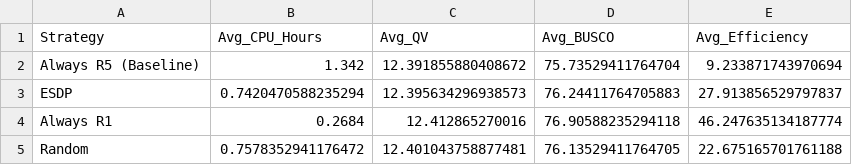
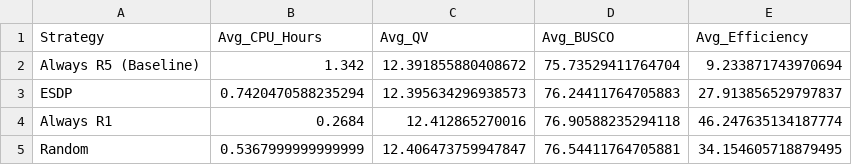
Before and after one commit to jimmlucas/ESDP, a CSV file: outputs/baseline_comparison_table.csv, drawn as a sheet.

```diff
--- a/outputs/baseline_comparison_table.csv
+++ b/outputs/baseline_comparison_table.csv
@@ -4,2 +4,2 @@ ESDP,0.7420470588235294,12.395634296938573,76.24411764705883,27.913856529797837
 Always R1,0.2684,12.412865270016,76.90588235294118,46.247635134187774
-Random,0.7578352941176472,12.401043758877481,76.13529411764705,22.675165701761188
+Random,0.5367999999999999,12.406473759947847,76.54411764705881,34.154605718879495
```
Also changed, not shown: outputs/resource_benchmark_results.csv, outputs/resource_benchmark_summary.csv, 3 other files.
